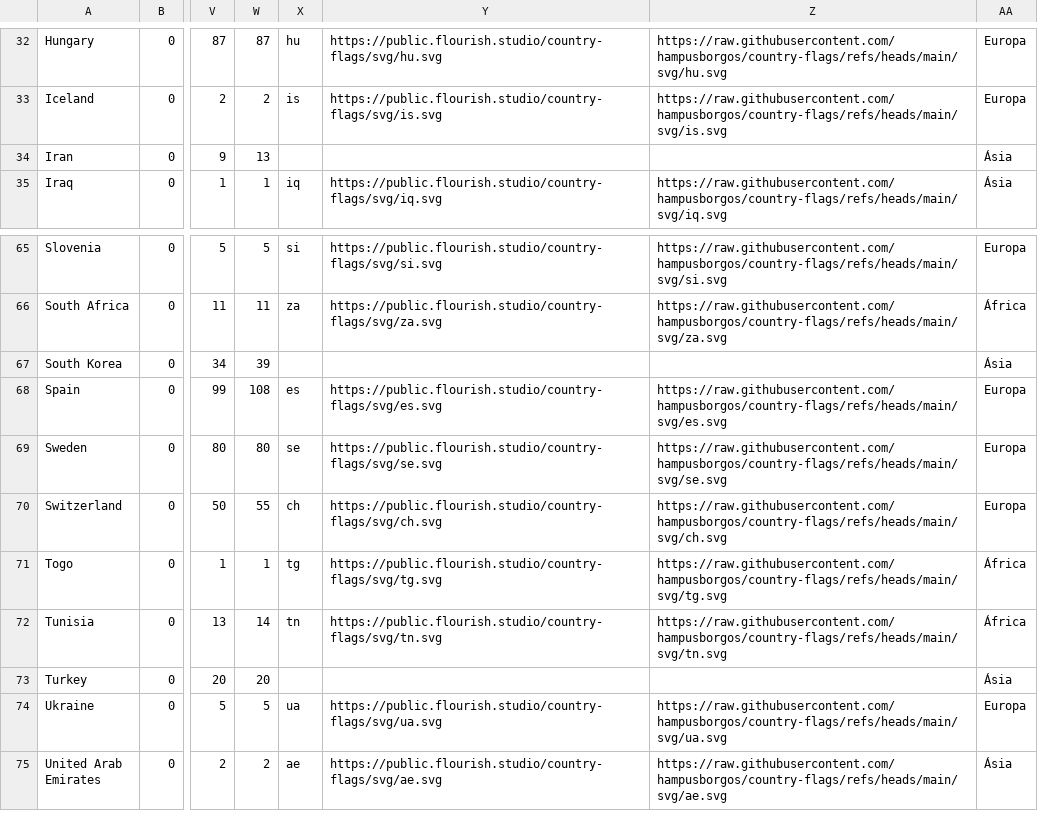
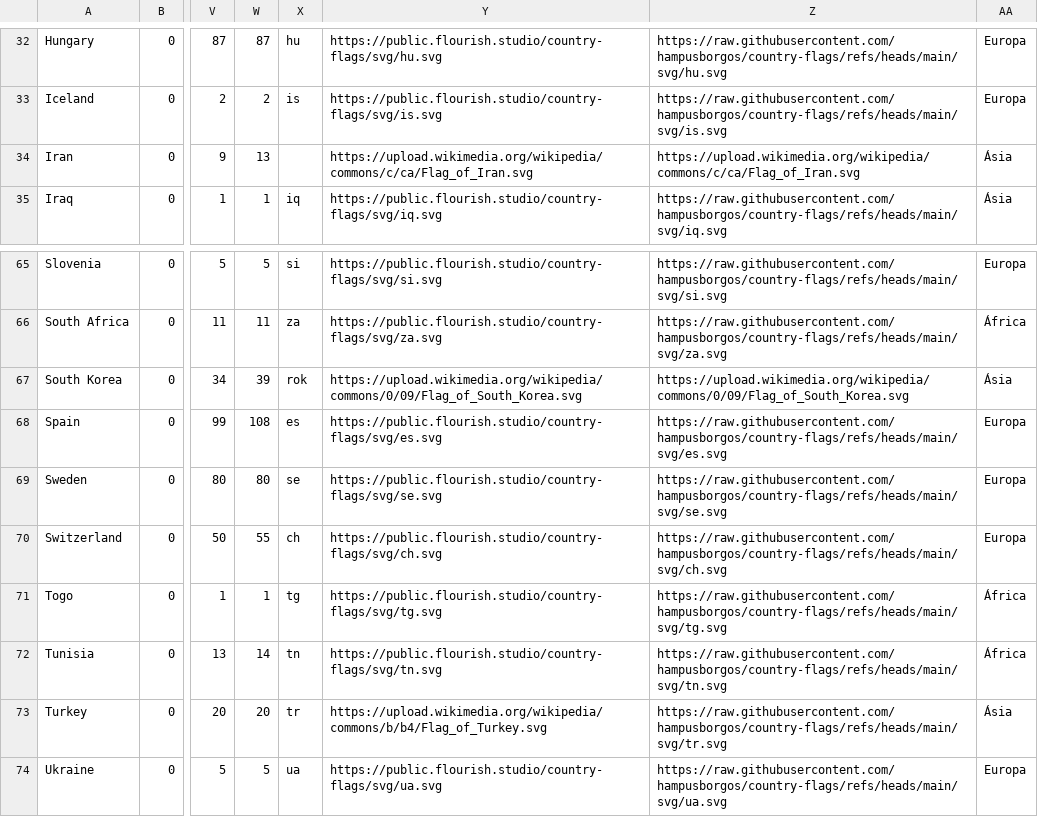
Before and after one commit to BrazilianFootball/WorldCup2026, a CSV file: docs/csv/vis/country_year_goals_with_flags.csv, drawn as a sheet; only a part is shown, gaps mark what is left out; the shorter side is filled out with more unchanged rows; the diff names each change by its address in the sheet, - before the commit and + after, or states it on an @@ line.

```diff
--- a/docs/csv/vis/country_year_goals_with_flags.csv
+++ b/docs/csv/vis/country_year_goals_with_flags.csv
-Y34: (empty)
+Y34: https://upload.wikimedia.org/wikipedia/commons/c/ca/Flag_of_Iran.svg
-Z34: (empty)
+Z34: https://upload.wikimedia.org/wikipedia/commons/c/ca/Flag_of_Iran.svg
-X67: (empty)
+X67: rok
-Y67: (empty)
+Y67: https://upload.wikimedia.org/wikipedia/commons/0/09/Flag_of_South_Korea.svg
-Z67: (empty)
+Z67: https://upload.wikimedia.org/wikipedia/commons/0/09/Flag_of_South_Korea.svg
-X73: (empty)
+X73: tr
-Y73: (empty)
+Y73: https://upload.wikimedia.org/wikipedia/commons/b/b4/Flag_of_Turkey.svg
-Z73: (empty)
+Z73: https://raw.githubusercontent.com/hampusborgos/country-flags/refs/heads/main/svg/tr.svg
```
Also changed, not shown: 10 other files.
